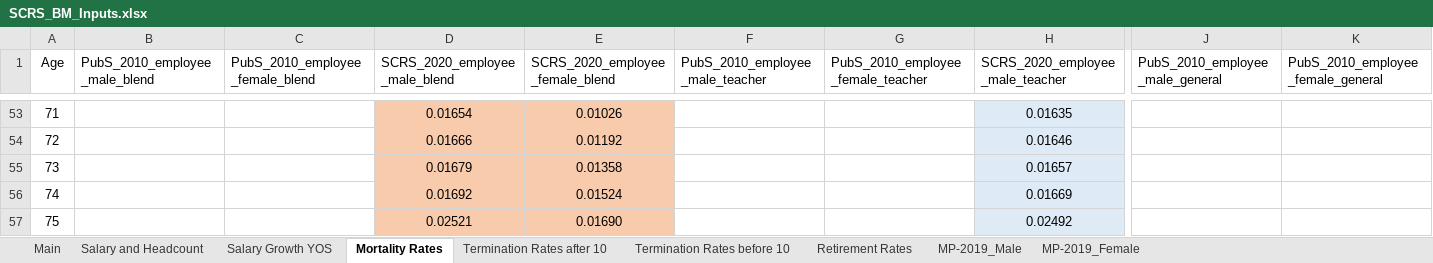
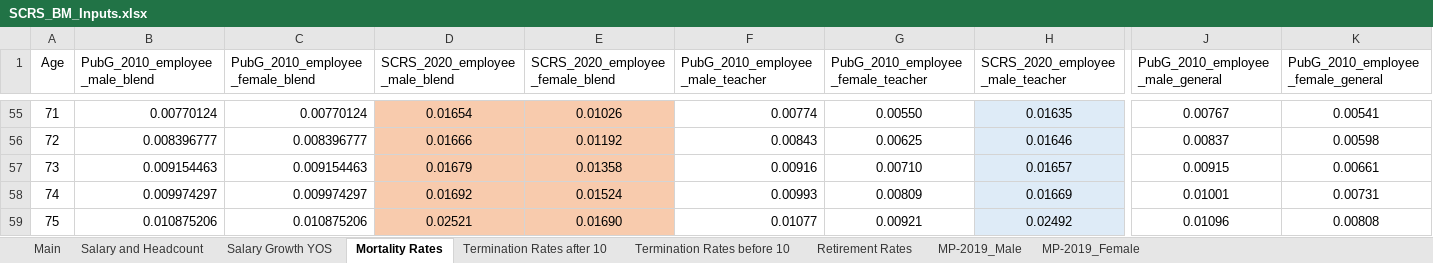
Before and after one commit to ANiraula/SCRS_BModel, an Excel workbook: SCRS_BM_Inputs.xlsx, sheet Mortality Rates, drawn as a sheet; only a part is shown, gaps mark what is left out; values as stored, in another font and other column widths than the file's, no borders; addresses are those after the commit; the diff covers the shown part only; the diff names each change by its address in the sheet, - before the commit and + after, or states it on an @@ line.

```diff
--- a/SCRS_BM_Inputs.xlsx (sheet Mortality Rates)
+++ b/SCRS_BM_Inputs.xlsx (sheet Mortality Rates)
-B1: PubS_2010_employee_male_blend
+B1: PubG_2010_employee_male_blend
-C1: PubS_2010_employee_female_blend
+C1: PubG_2010_employee_female_blend
-F1: PubS_2010_employee_male_teacher
+F1: PubG_2010_employee_male_teacher
-G1: PubS_2010_employee_female_teacher
+G1: PubG_2010_employee_female_teacher
-J1: PubS_2010_employee_male_general
+J1: PubG_2010_employee_male_general
-K1: PubS_2010_employee_female_general
+K1: PubG_2010_employee_female_general
-B55 (PubG_2010_employee_male_blend): (empty)
+B55 (PubG_2010_employee_male_blend): 0.00770124
-C55 (PubG_2010_employee_female_blend): (empty)
+C55 (PubG_2010_employee_female_blend): 0.00770124
-F55 (PubG_2010_employee_male_teacher): (empty)
+F55 (PubG_2010_employee_male_teacher): 0.00774
-G55: (empty)
+G55: 0.00550
-J55 (PubG_2010_employee_male_general): (empty)
+J55 (PubG_2010_employee_male_general): 0.00767
-K55: (empty)
+K55: 0.00541
-B56 (PubG_2010_employee_male_blend): (empty)
+B56 (PubG_2010_employee_male_blend): 0.008396777
-C56 (PubG_2010_employee_female_blend): (empty)
+C56 (PubG_2010_employee_female_blend): 0.008396777
-F56 (PubG_2010_employee_male_teacher): (empty)
+F56 (PubG_2010_employee_male_teacher): 0.00843
-G56: (empty)
+G56: 0.00625
-J56 (PubG_2010_employee_male_general): (empty)
+J56 (PubG_2010_employee_male_general): 0.00837
-K56: (empty)
+K56: 0.00598
-B57 (PubG_2010_employee_male_blend): (empty)
+B57 (PubG_2010_employee_male_blend): 0.009154463
-C57 (PubG_2010_employee_female_blend): (empty)
+C57 (PubG_2010_employee_female_blend): 0.009154463
-F57 (PubG_2010_employee_male_teacher): (empty)
+F57 (PubG_2010_employee_male_teacher): 0.00916
-G57: (empty)
+G57: 0.00710
-J57 (PubG_2010_employee_male_general): (empty)
+J57 (PubG_2010_employee_male_general): 0.00915
-K57: (empty)
+K57: 0.00661
-B58 (PubG_2010_employee_male_blend): (empty)
+B58 (PubG_2010_employee_male_blend): 0.009974297
-C58 (PubG_2010_employee_female_blend): (empty)
+C58 (PubG_2010_employee_female_blend): 0.009974297
-F58 (PubG_2010_employee_male_teacher): (empty)
+F58 (PubG_2010_employee_male_teacher): 0.00993
-G58: (empty)
+G58: 0.00809
-J58 (PubG_2010_employee_male_general): (empty)
+J58 (PubG_2010_employee_male_general): 0.01001
-K58: (empty)
+K58: 0.00731
-B59 (PubG_2010_employee_male_blend): (empty)
+B59 (PubG_2010_employee_male_blend): 0.010875206
-C59 (PubG_2010_employee_female_blend): (empty)
+C59 (PubG_2010_employee_female_blend): 0.010875206
-F59 (PubG_2010_employee_male_teacher): (empty)
+F59 (PubG_2010_employee_male_teacher): 0.01077
-G59: (empty)
+G59: 0.00921
-J59 (PubG_2010_employee_male_general): (empty)
+J59 (PubG_2010_employee_male_general): 0.01096
-K59: (empty)
+K59: 0.00808
```
Also changed, not shown: 38 added rows, 36 removed rows, 119 edited cells, cell formats and row numbers in column A elsewhere in this sheet, sheet Termination Rates after 10, sheet Salary and Headcount, formulas that keep their value.
